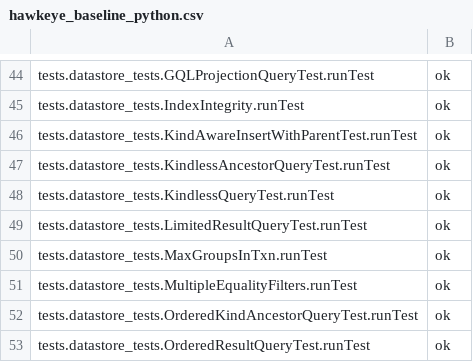
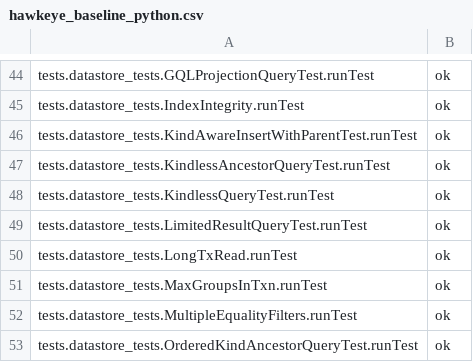
Before and after one commit to AppScale/hawkeye, a CSV file: test-suite/hawkeye_baseline_python.csv, drawn as a sheet; only a part is shown, gaps mark what is left out; the shorter side is filled out with more unchanged rows.

Commit message:
Add LongTxRead to baseline
We've had this test for a while, but it's been missing from
baseline.

```diff
--- a/test-suite/hawkeye_baseline_python.csv
+++ b/test-suite/hawkeye_baseline_python.csv
@@ -49,2 +49,3 @@ tests.datastore_tests.KindlessQueryTest.runTest,ok
 tests.datastore_tests.LimitedResultQueryTest.runTest,ok
+tests.datastore_tests.LongTxRead.runTest,ok
 tests.datastore_tests.MaxGroupsInTxn.runTest,ok
```
